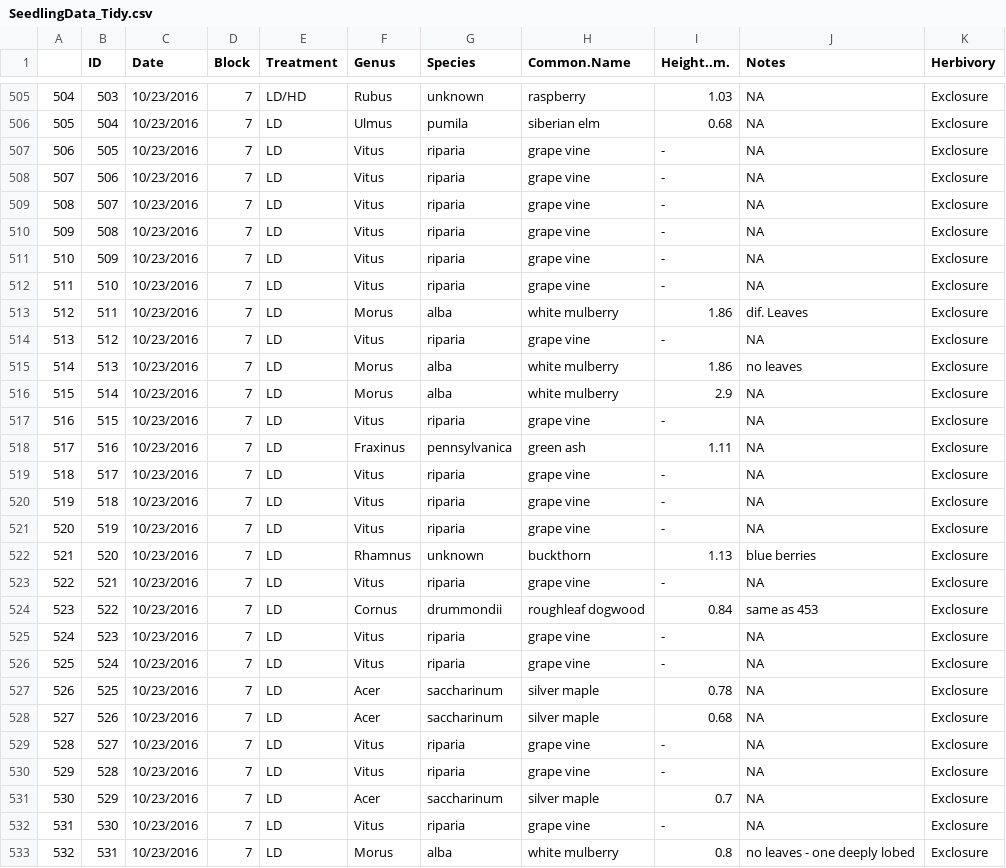
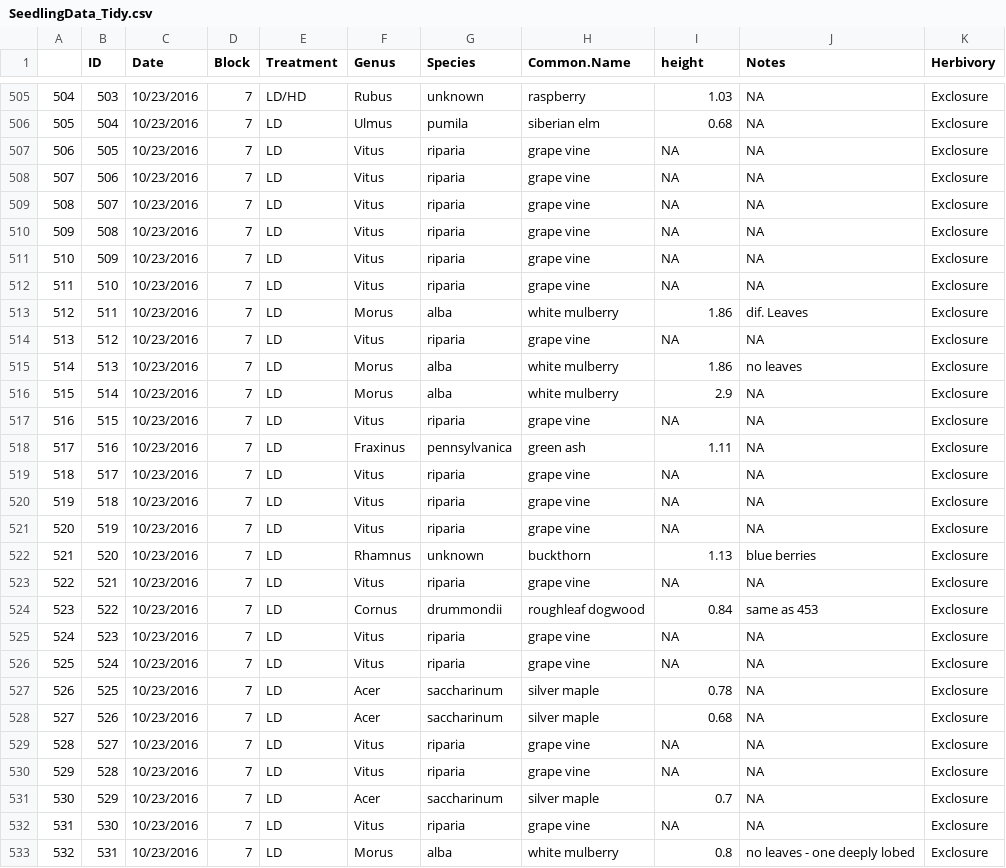
Before and after one commit to acolton5/Oakridge-Woody-Encroachment, a CSV file: Data/Tidy/SeedlingData_Tidy.csv, drawn as a sheet; only a part is shown, gaps mark what is left out; the diff covers the shown part only.

Commit message:
NAs for grape vine height

```diff
--- a/Data/Tidy/SeedlingData_Tidy.csv
+++ b/Data/Tidy/SeedlingData_Tidy.csv
@@ -1 +1 @@
-"","ID","Date","Block","Treatment","Genus","Species","Common.Name","Height..m.","Notes","Herbivory"
+"","ID","Date","Block","Treatment","Genus","Species","Common.Name","height","Notes","Herbivory"
@@ -506,28 +506,28 @@
 "505","504","10/23/2016","7","LD","Ulmus","pumila","siberian elm","0.68",NA,"Exclosure"
-"506","505","10/23/2016","7","LD","Vitus","riparia","grape vine","-",NA,"Exclosure"
-"507","506","10/23/2016","7","LD","Vitus","riparia","grape vine","-",NA,"Exclosure"
-"508","507","10/23/2016","7","LD","Vitus","riparia","grape vine","-",NA,"Exclosure"
-"509","508","10/23/2016","7","LD","Vitus","riparia","grape vine","-",NA,"Exclosure"
-"510","509","10/23/2016","7","LD","Vitus","riparia","grape vine","-",NA,"Exclosure"
-"511","510","10/23/2016","7","LD","Vitus","riparia","grape vine","-",NA,"Exclosure"
+"506","505","10/23/2016","7","LD","Vitus","riparia","grape vine",NA,NA,"Exclosure"
+"507","506","10/23/2016","7","LD","Vitus","riparia","grape vine",NA,NA,"Exclosure"
+"508","507","10/23/2016","7","LD","Vitus","riparia","grape vine",NA,NA,"Exclosure"
+"509","508","10/23/2016","7","LD","Vitus","riparia","grape vine",NA,NA,"Exclosure"
+"510","509","10/23/2016","7","LD","Vitus","riparia","grape vine",NA,NA,"Exclosure"
+"511","510","10/23/2016","7","LD","Vitus","riparia","grape vine",NA,NA,"Exclosure"
 "512","511","10/23/2016","7","LD","Morus","alba","white mulberry","1.86","dif. Leaves","Exclosure"
-"513","512","10/23/2016","7","LD","Vitus","riparia","grape vine","-",NA,"Exclosure"
+"513","512","10/23/2016","7","LD","Vitus","riparia","grape vine",NA,NA,"Exclosure"
 "514","513","10/23/2016","7","LD","Morus","alba","white mulberry","1.86","no leaves","Exclosure"
 "515","514","10/23/2016","7","LD","Morus","alba","white mulberry","2.9",NA,"Exclosure"
-"516","515","10/23/2016","7","LD","Vitus","riparia","grape vine","-",NA,"Exclosure"
+"516","515","10/23/2016","7","LD","Vitus","riparia","grape vine",NA,NA,"Exclosure"
 "517","516","10/23/2016","7","LD","Fraxinus","pennsylvanica","green ash","1.11",NA,"Exclosure"
-"518","517","10/23/2016","7","LD","Vitus","riparia","grape vine","-",NA,"Exclosure"
-"519","518","10/23/2016","7","LD","Vitus","riparia","grape vine","-",NA,"Exclosure"
-"520","519","10/23/2016","7","LD","Vitus","riparia","grape vine","-",NA,"Exclosure"
+"518","517","10/23/2016","7","LD","Vitus","riparia","grape vine",NA,NA,"Exclosure"
+"519","518","10/23/2016","7","LD","Vitus","riparia","grape vine",NA,NA,"Exclosure"
+"520","519","10/23/2016","7","LD","Vitus","riparia","grape vine",NA,NA,"Exclosure"
 "521","520","10/23/2016","7","LD","Rhamnus","unknown","buckthorn","1.13","blue berries","Exclosure"
-"522","521","10/23/2016","7","LD","Vitus","riparia","grape vine","-",NA,"Exclosure"
+"522","521","10/23/2016","7","LD","Vitus","riparia","grape vine",NA,NA,"Exclosure"
 "523","522","10/23/2016","7","LD","Cornus","drummondii","roughleaf dogwood","0.84","same as 453","Exclosure"
-"524","523","10/23/2016","7","LD","Vitus","riparia","grape vine","-",NA,"Exclosure"
-"525","524","10/23/2016","7","LD","Vitus","riparia","grape vine","-",NA,"Exclosure"
+"524","523","10/23/2016","7","LD","Vitus","riparia","grape vine",NA,NA,"Exclosure"
+"525","524","10/23/2016","7","LD","Vitus","riparia","grape vine",NA,NA,"Exclosure"
 "526","525","10/23/2016","7","LD","Acer","saccharinum","silver maple","0.78",NA,"Exclosure"
 "527","526","10/23/2016","7","LD","Acer","saccharinum","silver maple","0.68",NA,"Exclosure"
-"528","527","10/23/2016","7","LD","Vitus","riparia","grape vine","-",NA,"Exclosure"
-"529","528","10/23/2016","7","LD","Vitus","riparia","grape vine","-",NA,"Exclosure"
+"528","527","10/23/2016","7","LD","Vitus","riparia","grape vine",NA,NA,"Exclosure"
+"529","528","10/23/2016","7","LD","Vitus","riparia","grape vine",NA,NA,"Exclosure"
 "530","529","10/23/2016","7","LD","Acer","saccharinum","silver maple","0.7",NA,"Exclosure"
-"531","530","10/23/2016","7","LD","Vitus","riparia","grape vine","-",NA,"Exclosure"
+"531","530","10/23/2016","7","LD","Vitus","riparia","grape vine",NA,NA,"Exclosure"
 "532","531","10/23/2016","7","LD","Morus","alba","white mulberry","0.8","no leaves - one deeply lobed","Exclosure"
```
Also changed, not shown: 116 edited cells elsewhere in this file.
